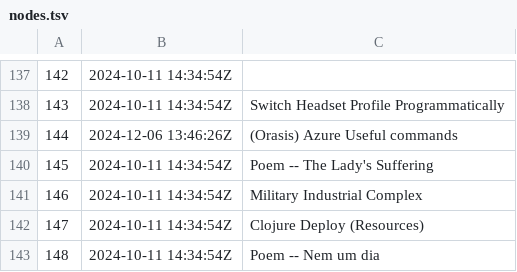
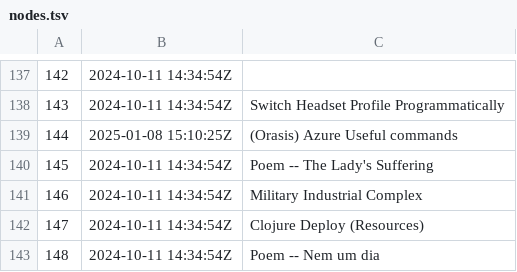
Before and after one commit to BuddhiLW/blw-zet, a TSV file: dex/nodes.tsv, drawn as a sheet; only a part is shown, gaps mark what is left out.

```diff
--- a/dex/nodes.tsv
+++ b/dex/nodes.tsv
@@ -138,3 +138,3 @@
 143	2024-10-11 14:34:54Z	Switch Headset Profile Programmatically
-144	2024-12-06 13:46:26Z	(Orasis) Azure Useful commands
+144	2025-01-08 15:10:25Z	(Orasis) Azure Useful commands
 145	2024-10-11 14:34:54Z	Poem -- The Lady's Suffering
```
Also changed, not shown: 2 other files.
